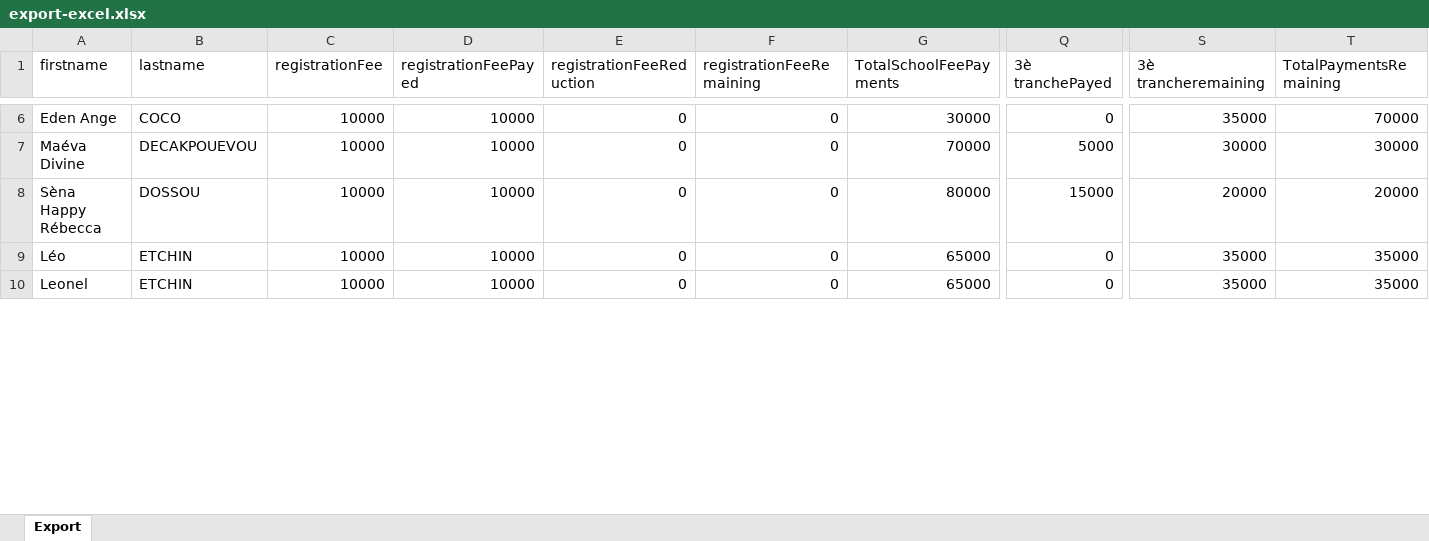
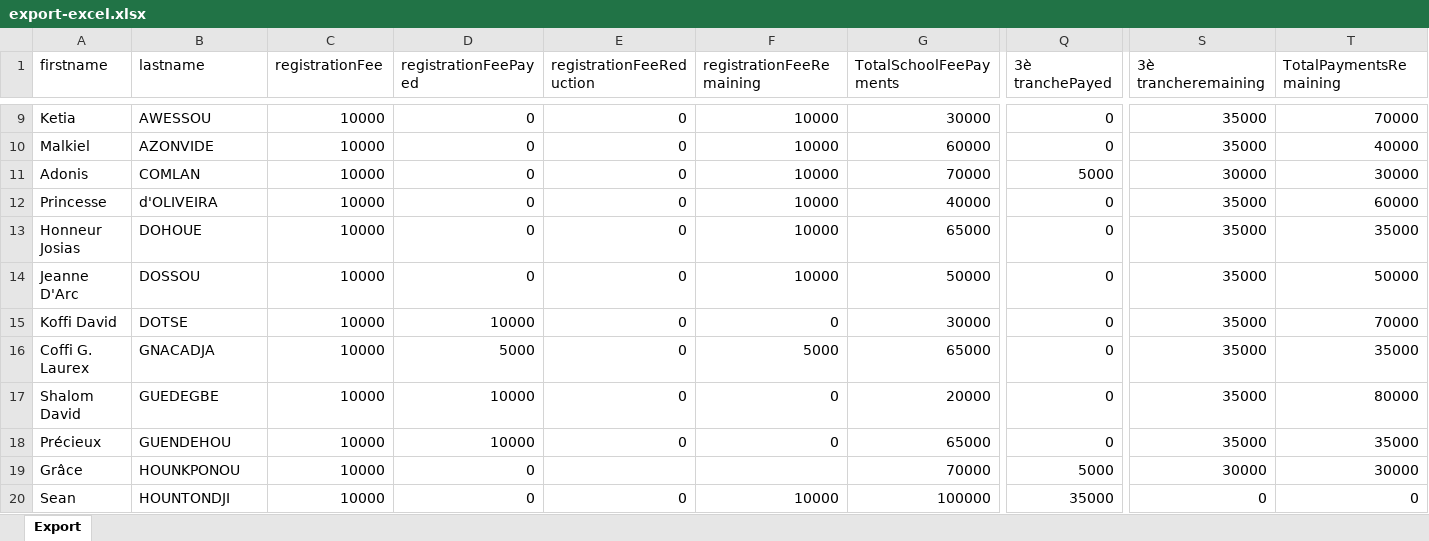
Before and after one commit to gildasawesso/vision-server, an Excel workbook: reports/export-excel.xlsx, sheet Export, drawn as a sheet; only a part is shown, gaps mark what is left out; values as stored, in another font and other column widths than the file's, no borders; addresses are those after the commit; rows hold the shown columns only; the diff covers the shown part only; the diff names each change by its address in the sheet, - before the commit and + after, or states it on an @@ line.

```diff
--- a/reports/export-excel.xlsx (sheet Export)
+++ b/reports/export-excel.xlsx (sheet Export)
-A9 (firstname): Eden Ange
+A9 (firstname): Ketia
-B9 (lastname): COCO
+B9 (lastname): AWESSOU
-D9 (registrationFeePayed): 10000
+D9 (registrationFeePayed): 0
-F9 (registrationFeeRemaining): 0
+F9 (registrationFeeRemaining): 10000
+row 10: Malkiel | AZONVIDE | 10000 | 0 | 0 | 10000 | 60000 | 0 | 35000 | 40000
-A11 (firstname): Maéva Divine
+A11 (firstname): Adonis
-B11 (lastname): DECAKPOUEVOU
+B11 (lastname): COMLAN
-D11 (registrationFeePayed): 10000
+D11 (registrationFeePayed): 0
-F11 (registrationFeeRemaining): 0
+F11 (registrationFeeRemaining): 10000
+row 12: Princesse | d'OLIVEIRA | 10000 | 0 | 0 | 10000 | 40000 | 0 | 35000 | 60000
-A13 (firstname): Sèna Happy Rébecca
+A13 (firstname): Honneur Josias
-B13 (lastname): DOSSOU
+B13 (lastname): DOHOUE
-D13 (registrationFeePayed): 10000
+D13 (registrationFeePayed): 0
-F13 (registrationFeeRemaining): 0
+F13 (registrationFeeRemaining): 10000
-G13 (TotalSchoolFeePayments): 80000
+G13 (TotalSchoolFeePayments): 65000
-Q13 (3è tranchePayed): 15000
+Q13 (3è tranchePayed): 0
-S13 (3è trancheremaining): 20000
+S13 (3è trancheremaining): 35000
-T13 (TotalPaymentsRemaining): 20000
+T13 (TotalPaymentsRemaining): 35000
+row 14: Jeanne D'Arc | DOSSOU | 10000 | 0 | 0 | 10000 | 50000 | 0 | 35000 | 50000
+row 15: Koffi David | DOTSE | 10000 | 10000 | 0 | 0 | 30000 | 0 | 35000 | 70000
-A16 (firstname): Léo
+A16 (firstname): Coffi G. Laurex
-B16 (lastname): ETCHIN
+B16 (lastname): GNACADJA
-D16 (registrationFeePayed): 10000
+D16 (registrationFeePayed): 5000
-F16 (registrationFeeRemaining): 0
+F16 (registrationFeeRemaining): 5000
+row 17: Shalom David | GUEDEGBE | 10000 | 10000 | 0 | 0 | 20000 | 0 | 35000 | 80000
-A18 (firstname): Leonel
+A18 (firstname): Précieux
-B18 (lastname): ETCHIN
+B18 (lastname): GUENDEHOU
+row 19: Grâce | HOUNKPONOU | 10000 | 0 |  |  | 70000 | 5000 | 30000 | 30000
+row 20: Sean | HOUNTONDJI | 10000 | 0 | 0 | 10000 | 100000 | 35000 | 0 | 0
```
Also changed, not shown: 8 added rows, 1 removed row and 77 edited cells elsewhere in this sheet, 45 other files.
